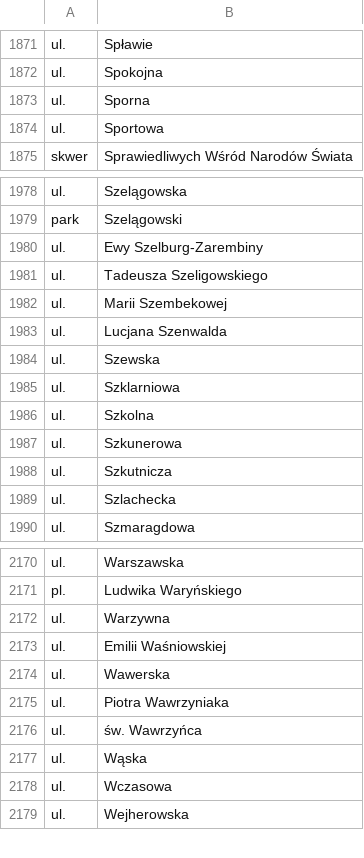
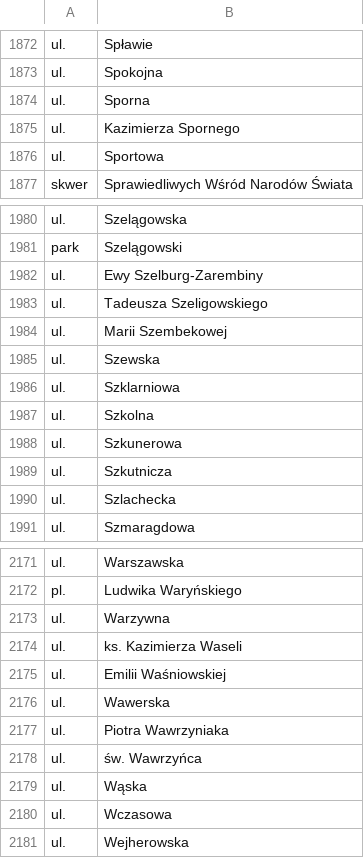
Before and after one commit to macbre/pyrabot, a CSV file: sources/geopoz.csv, drawn as a sheet; only a part is shown, gaps mark what is left out; the diff covers the shown part only.

Commit message:
geopoz: nowe ulice
+ul.	Tony Halika
+ul.	Jacka Rychlewskiego
+ul.	Michała Sobeskiego
+ul.	Kazimierza Spornego
+ul.	ks. Kazimierza Waseli

```diff
--- a/sources/geopoz.csv
+++ b/sources/geopoz.csv
@@ -1873,2 +1874,3 @@ ul.	Spokojna
 ul.	Sporna
+ul.	Kazimierza Spornego
 ul.	Sportowa
@@ -1982,3 +1984,2 @@ ul.	Tadeusza Szeligowskiego
 ul.	Marii Szembekowej
-ul.	Lucjana Szenwalda
 ul.	Szewska
@@ -2172,2 +2173,3 @@ pl.	Ludwika Waryńskiego
 ul.	Warzywna
+ul.	ks. Kazimierza Waseli
 ul.	Emilii Waśniowskiej
```
Also changed, not shown: 3 added rows and 2 removed rows elsewhere in this file, sources/kody-pocztowe.csv, 2 other files.
